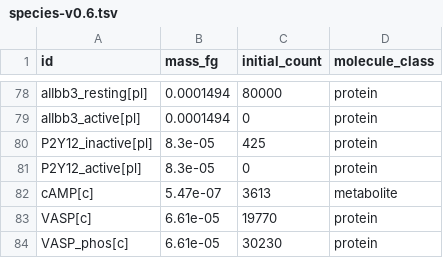
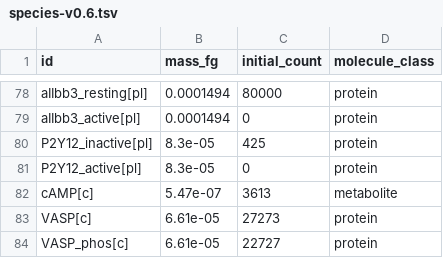
Before and after one commit to stevehaigh/platelet-wcm, a TSV file: reports/params/species-v0.6.tsv, drawn as a sheet; only a part is shown, gaps mark what is left out.

```diff
--- a/reports/params/species-v0.6.tsv
+++ b/reports/params/species-v0.6.tsv
@@ -82,3 +82,3 @@ P2Y12_active[pl]	8.3e-05	0	protein
 cAMP[c]	5.47e-07	3613	metabolite
-VASP[c]	6.61e-05	19770	protein
-VASP_phos[c]	6.61e-05	30230	protein
+VASP[c]	6.61e-05	27273	protein
+VASP_phos[c]	6.61e-05	22727	protein
```
Also changed, not shown: 15 other files.
